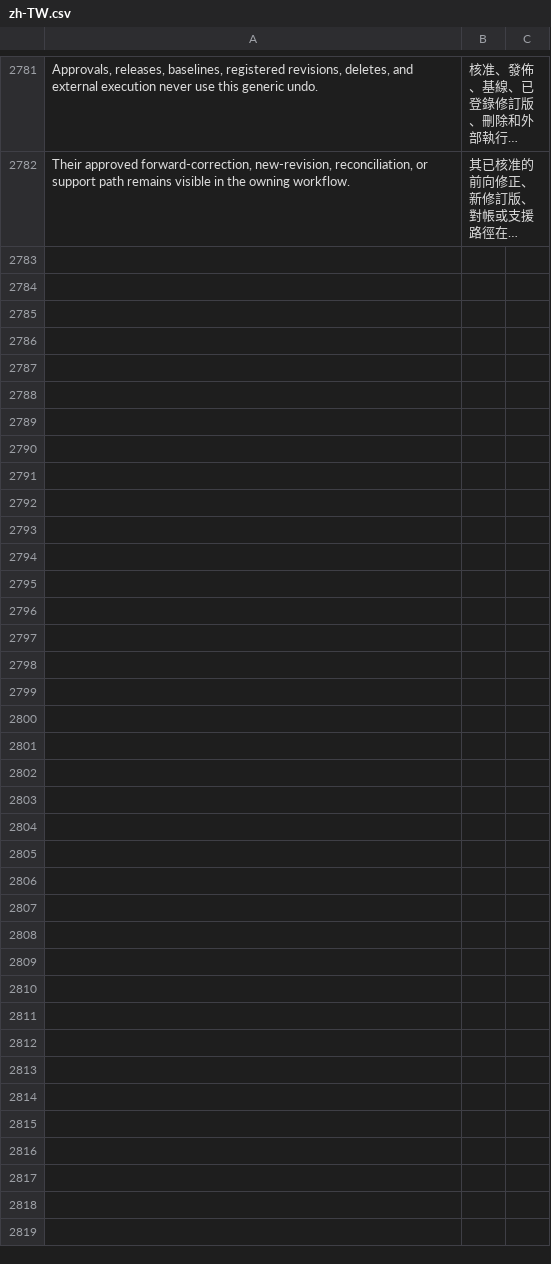
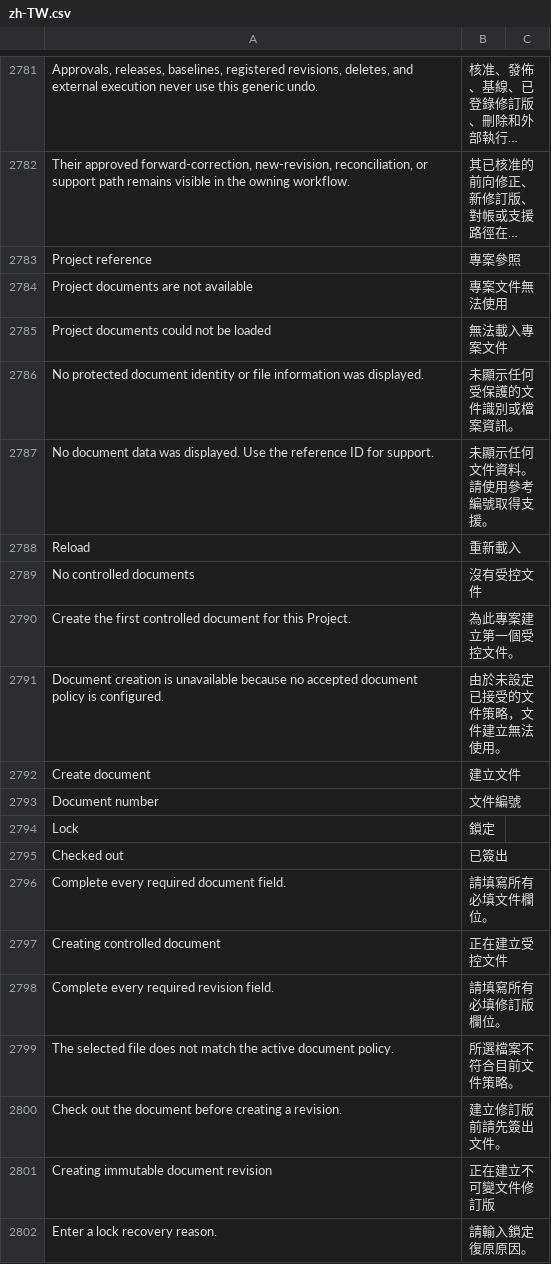
Before and after one commit to kaibowang-hash/jce_npi, a CSV file: apps/npi_core/npi_core/translations/zh-TW.csv, drawn as a sheet; only a part is shown, gaps mark what is left out; long unchanged cells end in …; the diff covers the shown part only; the diff names each change by its address in the sheet, - before the commit and + after, or states it on an @@ line.

Commit message:
checkpoint(p5-01): add controlled document workspace

```diff
--- a/apps/npi_core/npi_core/translations/zh-TW.csv
+++ b/apps/npi_core/npi_core/translations/zh-TW.csv
+row 2783: Project reference | 專案參照
+row 2784: Project documents are not available | 專案文件無法使用
+row 2785: Project documents could not be loaded | 無法載入專案文件
+row 2786: No protected document identity or file information was displayed. | 未顯示任何受保護的文件識別或檔案資訊。
+row 2787: No document data was displayed. Use the reference ID for support. | 未顯示任何文件資料。請使用參考編號取得支援。
+row 2788: Reload | 重新載入
+row 2789: No controlled documents | 沒有受控文件
+row 2790: Create the first controlled document for this Project. | 為此專案建立第一個受控文件。
+row 2791: Document creation is unavailable because no accepted document policy is configured. | 由於未設定已接受的文件策略，文件建立無法使用。
+row 2792: Create document | 建立文件
+row 2793: Document number | 文件編號
+row 2794: Lock | 鎖定
+row 2795: Checked out | 已簽出
+row 2796: Complete every required document field. | 請填寫所有必填文件欄位。
+row 2797: Creating controlled document | 正在建立受控文件
+row 2798: Complete every required revision field. | 請填寫所有必填修訂版欄位。
+row 2799: The selected file does not match the active document policy. | 所選檔案不符合目前文件策略。
+row 2800: Check out the document before creating a revision. | 建立修訂版前請先簽出文件。
+row 2801: Creating immutable document revision | 正在建立不可變文件修訂版
+row 2802: Enter a lock recovery reason. | 請輸入鎖定復原原因。
```
Also changed, not shown: 58 added rows elsewhere in this file, apps/npi_core/npi_core/translations/zh.csv, implementation/REQUIREMENT_TRACEABILITY.csv, 31 other files.
